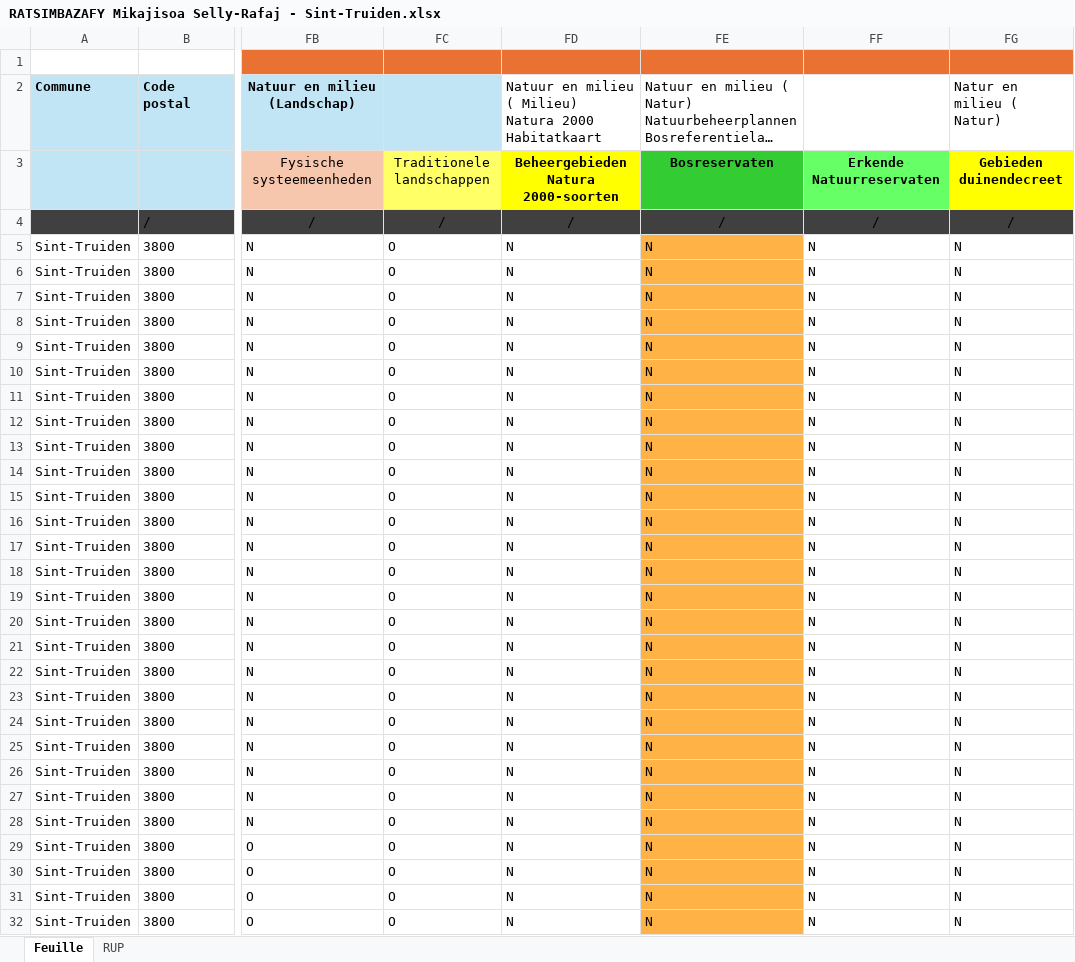
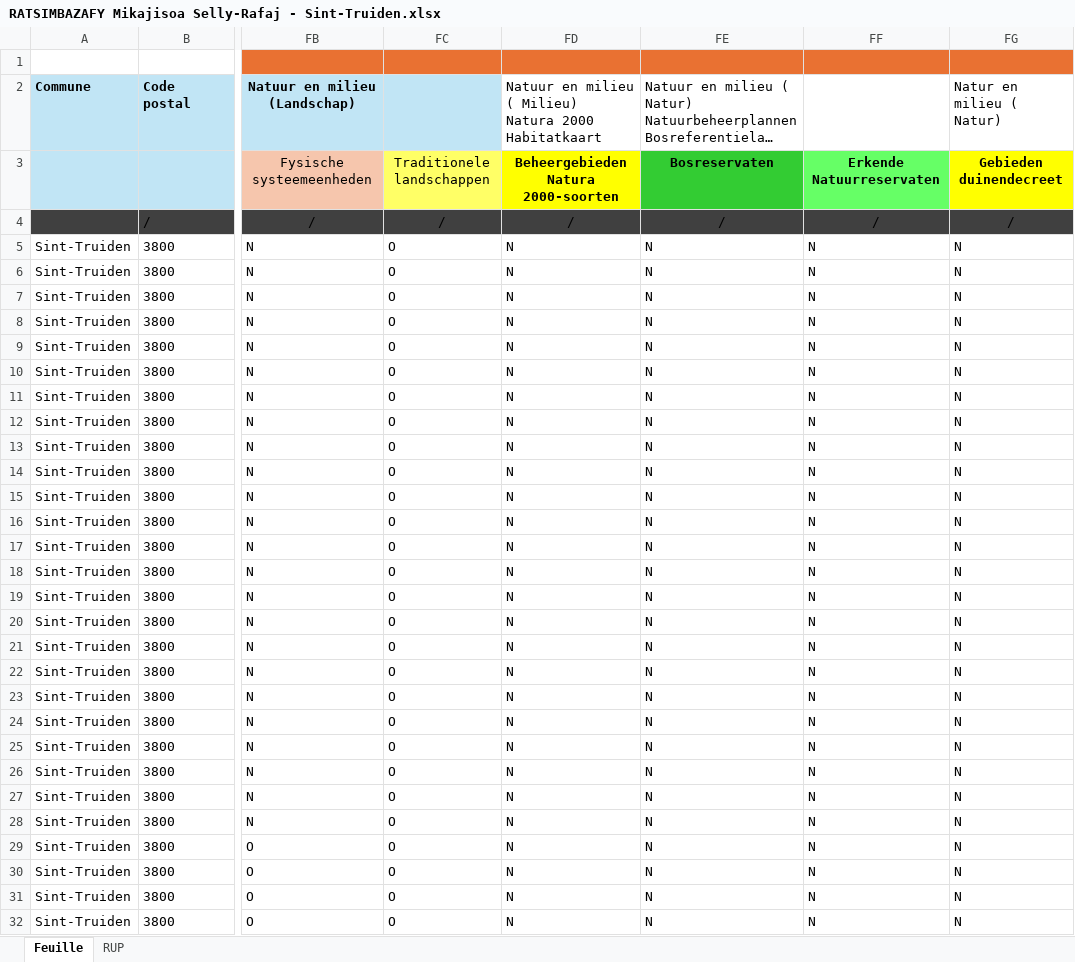
Before and after one commit to Mikajy01/walon-mpa-belgique-cloud, an Excel workbook: state/RATSIMBAZAFY Mikajisoa Selly-Rafaj - Sint-Truiden.xlsx, sheet Feuille, drawn as a sheet; only a part is shown, gaps mark what is left out; long unchanged cells end in …; values as stored, in another font and other column widths than the file's, no borders; the diff covers the shown part only; the diff names each change by its address in the sheet, - before the commit and + after, or states it on an @@ line.

```diff
--- a/state/RATSIMBAZAFY Mikajisoa Selly-Rafaj - Sint-Truiden.xlsx (sheet Feuille)
+++ b/state/RATSIMBAZAFY Mikajisoa Selly-Rafaj - Sint-Truiden.xlsx (sheet Feuille)
-FE5:FE32 fill: #FFB347
+FE5:FE32 fill: none
```
Also changed, not shown: 1 edited cell and cell formats elsewhere in this sheet, 1 other file.
